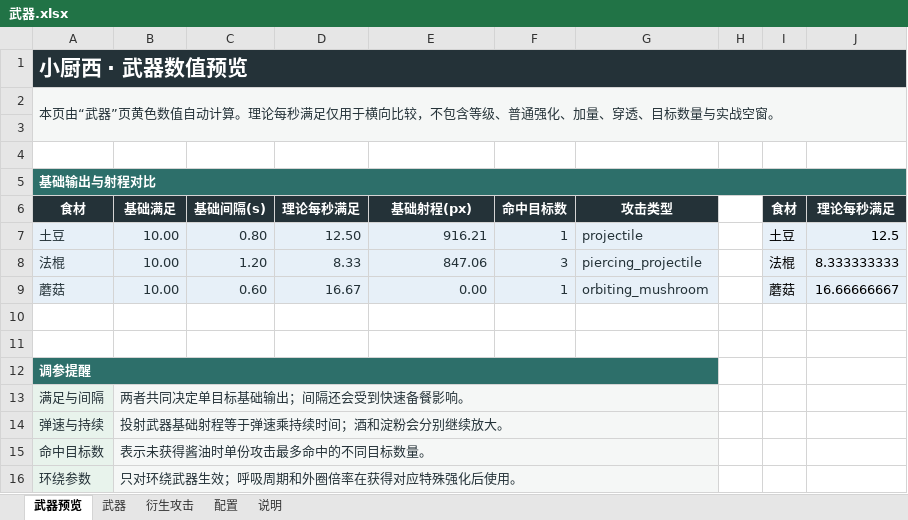
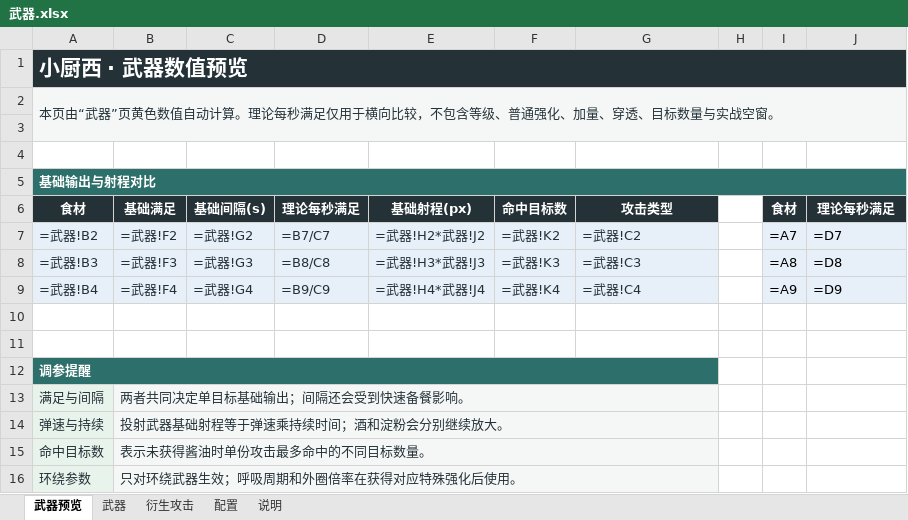
Before and after one commit to Xixi052303/Sali-project, an Excel workbook: balance_tables/武器.xlsx, sheet 武器预览, drawn as a sheet; values as stored, in another font and other column widths than the file's, no borders; formulas without a stored value are shown as written; charts and pictures not drawn; removed rows and columns are numbered as before the commit, all else as after; the diff names each change by its address in the sheet, - before the commit and + after, or states it on an @@ line.

```diff
--- a/balance_tables/武器.xlsx (sheet 武器预览)
+++ b/balance_tables/武器.xlsx (sheet 武器预览)
-row 7: 土豆 | 10.00 | 0.80 | 12.50 | 916.21 | 1 | projectile |  | 土豆 | 12.5
-row 8: 法棍 | 10.00 | 1.20 | 8.33 | 847.06 | 3 | piercing_projectile |  | 法棍 | 8.333333333
-row 9: 蘑菇 | 10.00 | 0.60 | 16.67 | 0.00 | 1 | orbiting_mushroom |  | 蘑菇 | 16.66666667
+row 7: =武器!B2 | =武器!F2 | =武器!G2 | =B7/C7 | =武器!H2*武器!J2 | =武器!K2 | =武器!C2 |  | =A7 | =D7
+row 8: =武器!B3 | =武器!F3 | =武器!G3 | =B8/C8 | =武器!H3*武器!J3 | =武器!K3 | =武器!C3 |  | =A8 | =D8
+row 9: =武器!B4 | =武器!F4 | =武器!G4 | =B9/C9 | =武器!H4*武器!J4 | =武器!K4 | =武器!C4 |  | =A9 | =D9
```
Also changed, not shown: sheet 武器, sheet 配置, charts or pictures, balance_tables/时间轴.xlsx, 23 other files.
